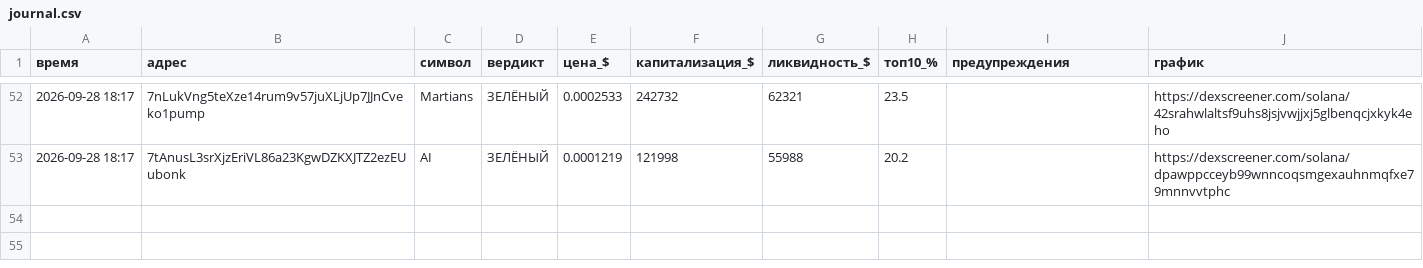
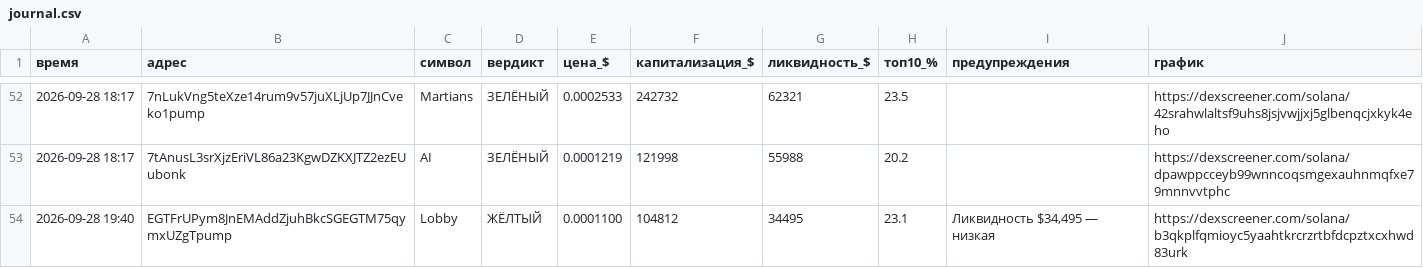
Before and after one commit to kovalkovulian-creator/crypto-scanner-github, a CSV file: journal.csv, drawn as a sheet; only a part is shown, gaps mark what is left out.

```diff
--- a/journal.csv
+++ b/journal.csv
@@ -53 +53,2 @@
 2026-09-28 18:17,7tAnusL3srXjzEriVL86a23KgwDZKXJTZ2ezEUubonk,AI,ЗЕЛЁНЫЙ,0.0001219,121998,55988,20.2,,https://dexscreener.com/solana/dpawppcceyb99wnncoqsmgexauhnmqfxe79mnnvvtphc
+2026-09-28 19:40,EGTFrUPym8JnEMAddZjuhBkcSGEGTM75qymxUZgTpump,Lobby,ЖЁЛТЫЙ,0.0001100,104812,34495,23.1,"Ликвидность $34,495 — низкая",https://dexscreener.com/solana/b3qkplfqmioyc5yaahtkrcrzrtbfdcpztxcxhwd83urk
```
Also changed, not shown: 2 other files.
